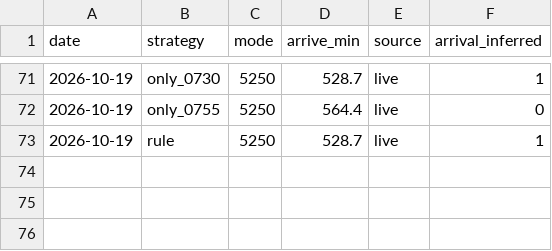
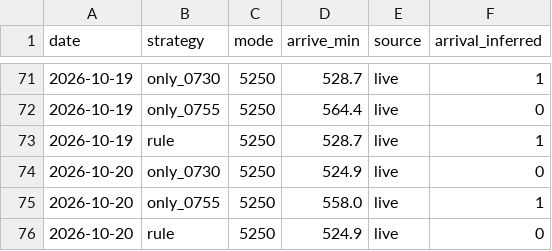
Before and after one commit to adamnano/tpe-bus-commute, a CSV file: data/panel/mornings.csv, drawn as a sheet; only a part is shown, gaps mark what is left out.

```diff
--- a/data/panel/mornings.csv
+++ b/data/panel/mornings.csv
@@ -73 +73,4 @@ date,strategy,mode,arrive_min,source,arrival_inferred
 2026-10-19,rule,5250,528.7,live,1
+2026-10-20,only_0730,5250,524.9,live,0
+2026-10-20,only_0755,5250,558.0,live,1
+2026-10-20,rule,5250,524.9,live,0
```
Also changed, not shown: 1 other file.
